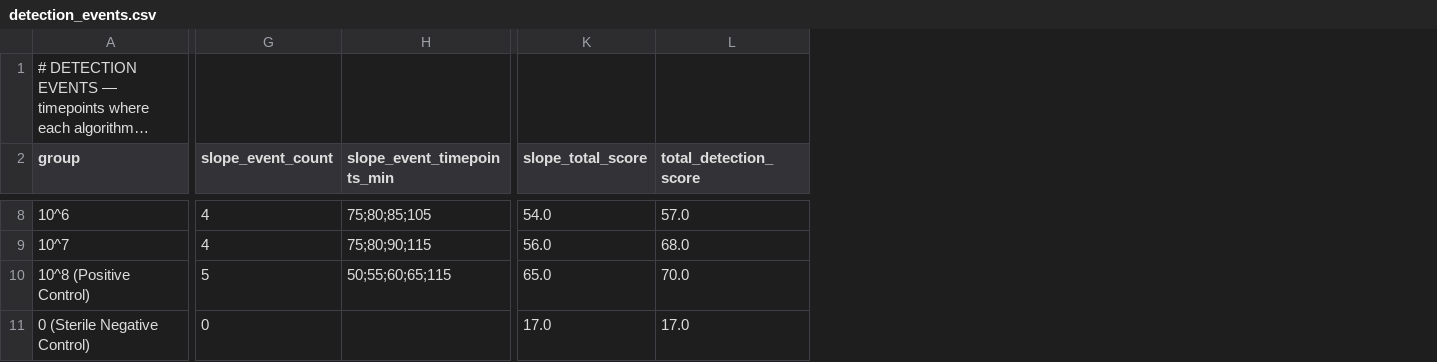
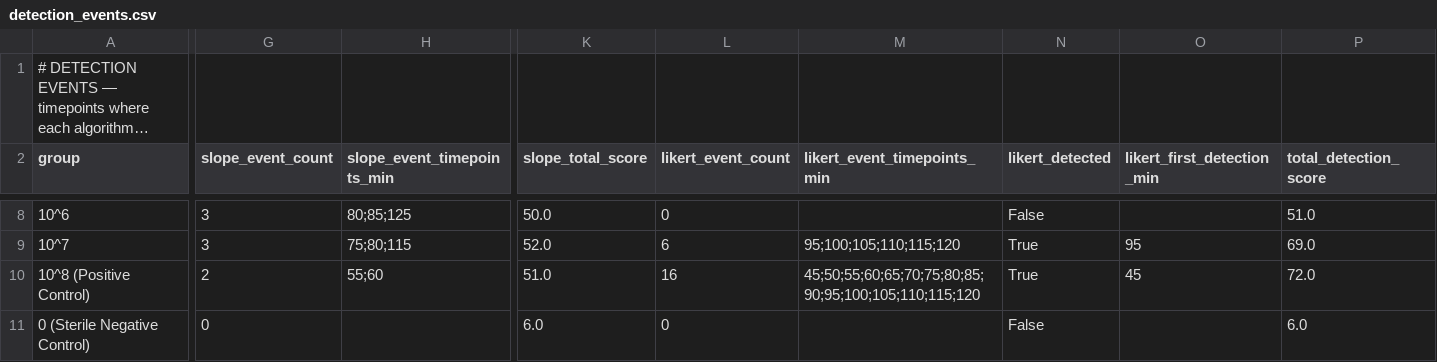
Before and after one commit to jadalin100/Assay_Analyzer, a CSV file: trial-1/results/detection_events.csv, drawn as a sheet; only a part is shown, gaps mark what is left out; long unchanged cells end in …; addresses are those after the commit; the diff covers the shown part only; the diff names each change by its address in the sheet, - before the commit and + after, or states it on an @@ line.

```diff
--- a/trial-1/results/detection_events.csv
+++ b/trial-1/results/detection_events.csv
+column L (likert_event_count), rows 8-11: 0 | 6 | 16 | 0
+column M (likert_event_timepoints_min), rows 9-10: 95;100;105;110;115;120 | 45;50;55;60;65;70;75;80;85;90;95;100;105;110;115;120
+column N (likert_detected), rows 8-11: False | True | True | False
+column O (likert_first_detection_min), rows 9-10: 95 | 45
-G8:G9 (slope_event_count): 4
+G8:G9 (slope_event_count): 3
-H8 (slope_event_timepoints_min): 75;80;85;105
+H8 (slope_event_timepoints_min): 80;85;125
-K8 (slope_total_score): 54.0
+K8 (slope_total_score): 50.0
-P8 (total_detection_score): 57.0
+P8 (total_detection_score): 51.0
-H9 (slope_event_timepoints_min): 75;80;90;115
+H9 (slope_event_timepoints_min): 75;80;115
-K9 (slope_total_score): 56.0
+K9 (slope_total_score): 52.0
-P9 (total_detection_score): 68.0
+P9 (total_detection_score): 69.0
-G10 (slope_event_count): 5
+G10 (slope_event_count): 2
-H10 (slope_event_timepoints_min): 50;55;60;65;115
+H10 (slope_event_timepoints_min): 55;60
-K10 (slope_total_score): 65.0
+K10 (slope_total_score): 51.0
-P10 (total_detection_score): 70.0
+P10 (total_detection_score): 72.0
-K11 (slope_total_score): 17.0
+K11 (slope_total_score): 6.0
-P11 (total_detection_score): 17.0
+P11 (total_detection_score): 6.0
```
Also changed, not shown: 32 edited cells elsewhere in this file, trial-1/results/reagent_reference_timeseries.csv, trial-1/results/results_summary.csv, 31 other files.
